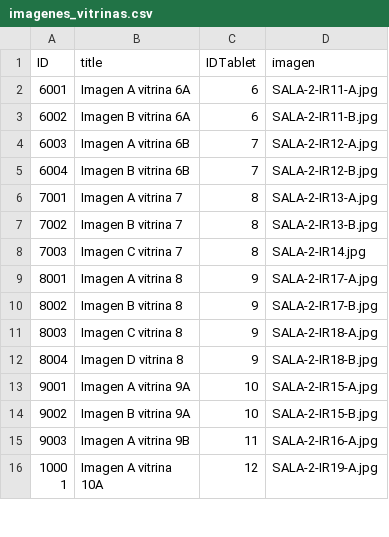
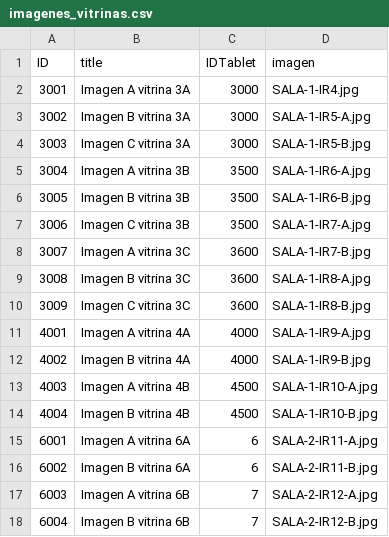
Before and after one commit to Museo-Serena/MUSEO-LA-SERENA-DRUPAL, a CSV file: modules/custom/custom_migrate/sources/imagenes_vitrinas.csv, drawn as a sheet; only a part is shown; the shorter side is filled out with more unchanged rows; the diff covers the shown part only.

```diff
--- a/modules/custom/custom_migrate/sources/imagenes_vitrinas.csv
+++ b/modules/custom/custom_migrate/sources/imagenes_vitrinas.csv
@@ -1,2 +1,15 @@
 ID,title,IDTablet,imagen
+3001,Imagen A vitrina 3A,3000,SALA-1-IR4.jpg
+3002,Imagen B vitrina 3A,3000,SALA-1-IR5-A.jpg
+3003,Imagen C vitrina 3A,3000,SALA-1-IR5-B.jpg
+3004,Imagen A vitrina 3B,3500,SALA-1-IR6-A.jpg
+3005,Imagen B vitrina 3B,3500,SALA-1-IR6-B.jpg
+3006,Imagen C vitrina 3B,3500,SALA-1-IR7-A.jpg
+3007,Imagen A vitrina 3C,3600,SALA-1-IR7-B.jpg
+3008,Imagen B vitrina 3C,3600,SALA-1-IR8-A.jpg
+3009,Imagen C vitrina 3C,3600,SALA-1-IR8-B.jpg
+4001,Imagen A vitrina 4A,4000,SALA-1-IR9-A.jpg
+4002,Imagen B vitrina 4A,4000,SALA-1-IR9-B.jpg
+4003,Imagen A vitrina 4B,4500,SALA-1-IR10-A.jpg
+4004,Imagen B vitrina 4B,4500,SALA-1-IR10-B.jpg
 6001,Imagen A vitrina 6A,6,SALA-2-IR11-A.jpg
```
Also changed, not shown: 33 added rows elsewhere in this file, modules/custom/custom_migrate/sources/vitrinas.csv, 5 other files.
